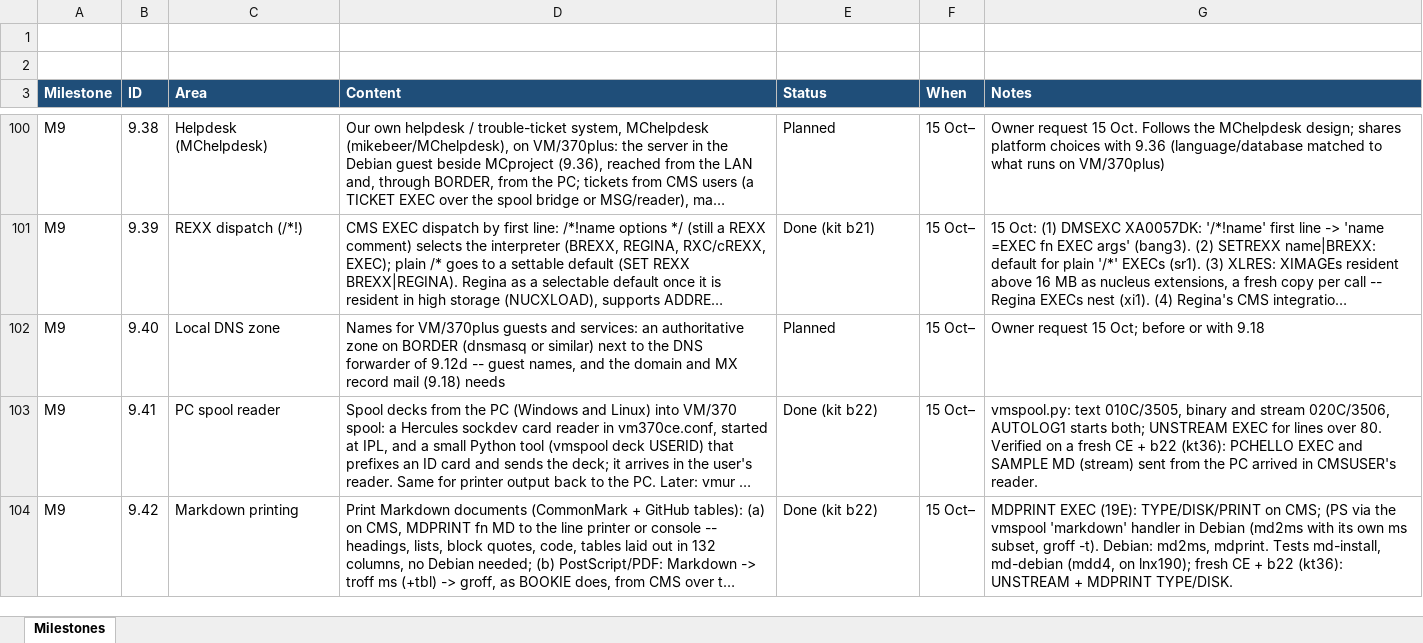
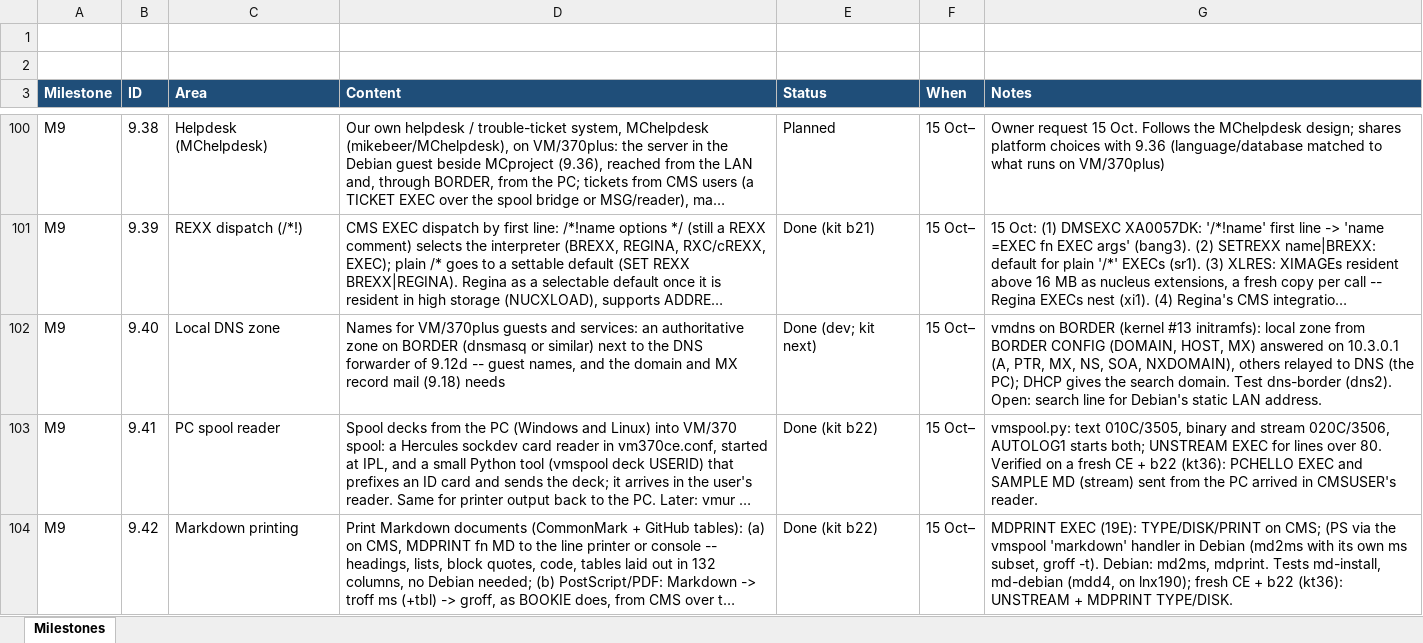
Before and after one commit to mikebeer/vm370plus, an Excel workbook: docs/VM370PLUS-Milestones.xlsx, sheet Milestones, drawn as a sheet; only a part is shown, gaps mark what is left out; long unchanged cells end in …; values as stored, in another font and other column widths than the file's, no borders; the diff names each change by its address in the sheet, - before the commit and + after, or states it on an @@ line.

```diff
--- a/docs/VM370PLUS-Milestones.xlsx (sheet Milestones)
+++ b/docs/VM370PLUS-Milestones.xlsx (sheet Milestones)
-E102 (Status): Planned
+E102 (Status): Done (dev; kit next)
-G102 (Notes): Owner request 15 Oct; before or with 9.18
+G102 (Notes): vmdns on BORDER (kernel #13 initramfs): local zone from BORDER CONFIG (DOMAIN, HOST, MX) answered on 10.3.0.1 (A, PTR, MX, NS, SOA, NXDOMAIN), others relayed to DNS (the PC); DHCP gives the search domain. Test dns-border (dns2). Open: search line for Debian's static LAN address.
```
Also changed, not shown: 20 other files.
